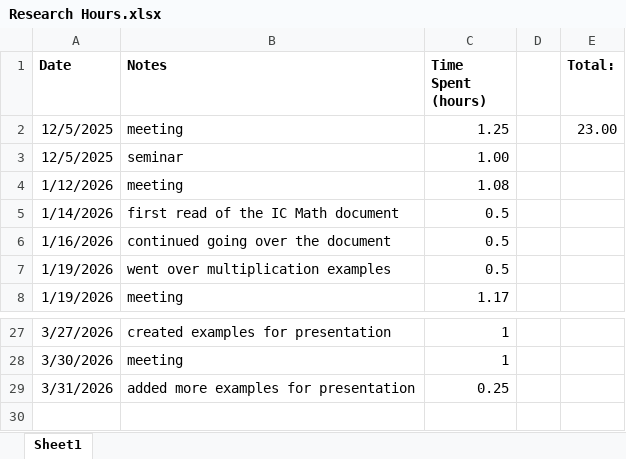
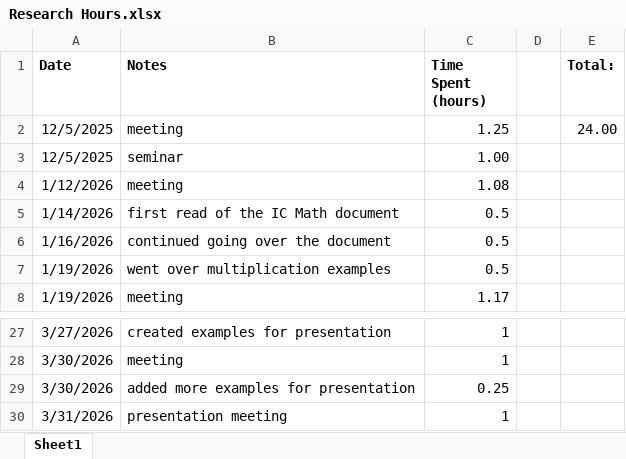
Before and after one commit to sessieresearchatsau/SSS-Experiments, an Excel workbook: AT/Research Hours.xlsx, sheet Sheet1, drawn as a sheet; only a part is shown, gaps mark what is left out; values as stored, in another font and other column widths than the file's, no borders; the diff names each change by its address in the sheet, - before the commit and + after, or states it on an @@ line.

```diff
--- a/AT/Research Hours.xlsx (sheet Sheet1)
+++ b/AT/Research Hours.xlsx (sheet Sheet1)
-E2 (Total:): 23.00
+E2 (Total:): 24.00
-A29 (Date): 3/31/2026
+A29 (Date): 3/30/2026
+row 30: 3/31/2026 | presentation meeting | 1
```
Also changed, not shown: 4 other files.
